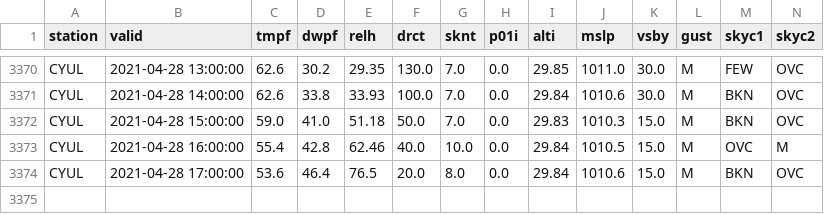
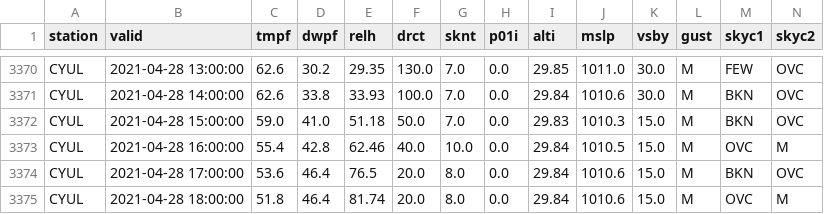
Before and after one commit to drdevinhopkins/210307, a CSV file: data/CYULweather.csv, drawn as a sheet; only a part is shown, gaps mark what is left out; rows hold the shown columns only; the diff names each change by its address in the sheet, - before the commit and + after, or states it on an @@ line.

```diff
--- a/data/CYULweather.csv
+++ b/data/CYULweather.csv
+row 3375: CYUL | 2021-04-28 18:00:00 | 51.8 | 46.4 | 81.74 | 20.0 | 8.0 | 0.0 | 29.84 | 1010.6 | 15.0 | M | OVC | M
```
Also changed, not shown: 1 other file.
